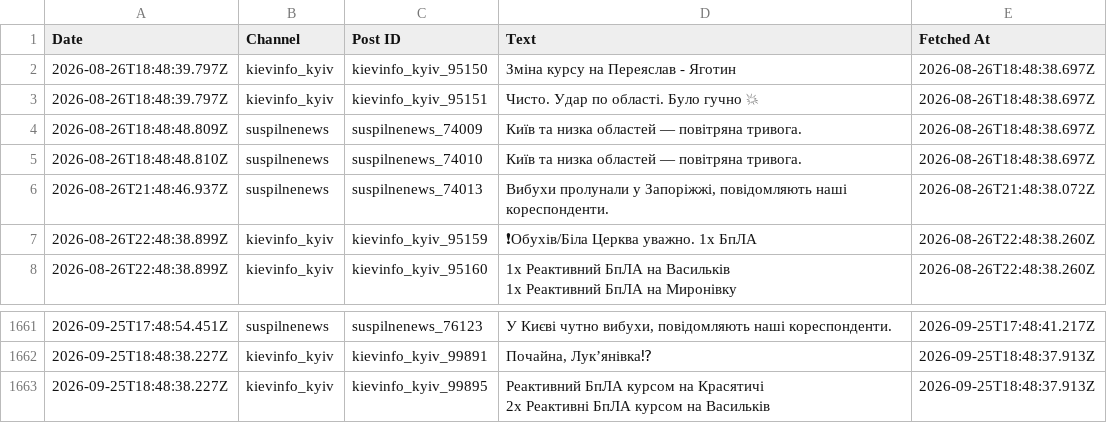
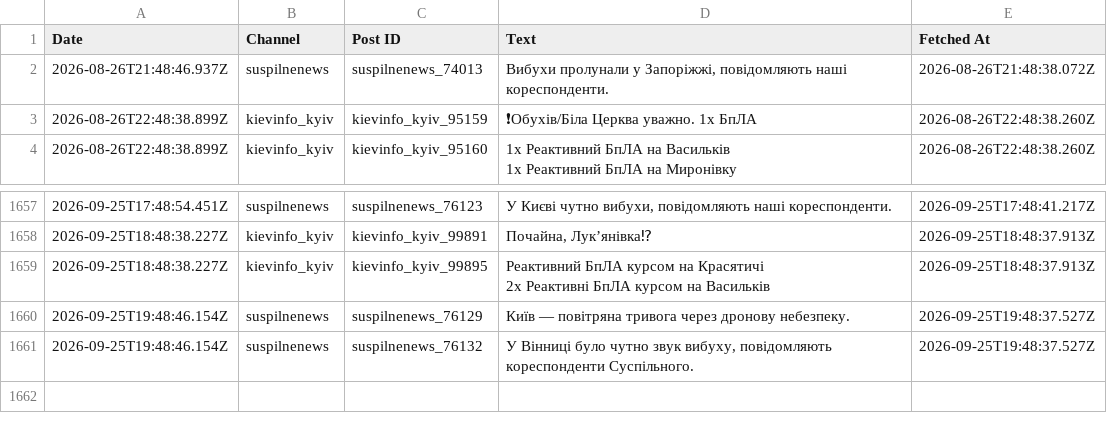
Before and after one commit to ymotorna/news-digest-data, a CSV file: posts.csv, drawn as a sheet; only a part is shown, gaps mark what is left out; removed rows and columns are numbered as before the commit, all else as after; the diff names each change by its address in the sheet, - before the commit and + after, or states it on an @@ line.

Commit message:
Update 2026-09-25T19:48

```diff
--- a/posts.csv
+++ b/posts.csv
-row 2: 2026-08-26T18:48:39.797Z | kievinfo_kyiv | kievinfo_kyiv_95150 | Зміна курсу на Переяслав - Яготин | 2026-08-26T18:48:38.697Z
-row 3: 2026-08-26T18:48:39.797Z | kievinfo_kyiv | kievinfo_kyiv_95151 | Чисто. Удар по області. Було гучно 💥 | 2026-08-26T18:48:38.697Z
-row 4: 2026-08-26T18:48:48.809Z | suspilnenews | suspilnenews_74009 | Київ та низка областей — повітряна тривога. | 2026-08-26T18:48:38.697Z
-row 5: 2026-08-26T18:48:48.810Z | suspilnenews | suspilnenews_74010 | Київ та низка областей — повітряна тривога. | 2026-08-26T18:48:38.697Z
+row 1660: 2026-09-25T19:48:46.154Z | suspilnenews | suspilnenews_76129 | Київ — повітряна тривога через дронову небезпеку. | 2026-09-25T19:48:37.527Z
+row 1661: 2026-09-25T19:48:46.154Z | suspilnenews | suspilnenews_76132 | У Вінниці було чутно звук вибуху, повідомляють кореспонденти Суспільного. | 2026-09-25T19:48:37.527Z
```
